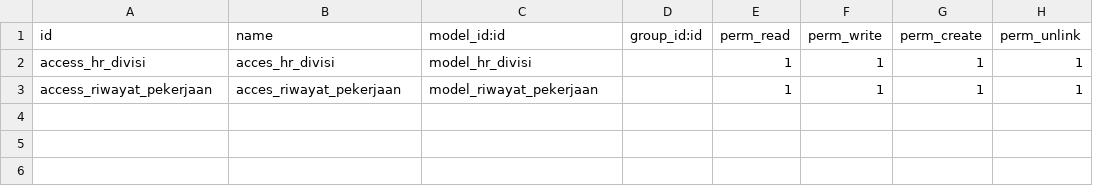
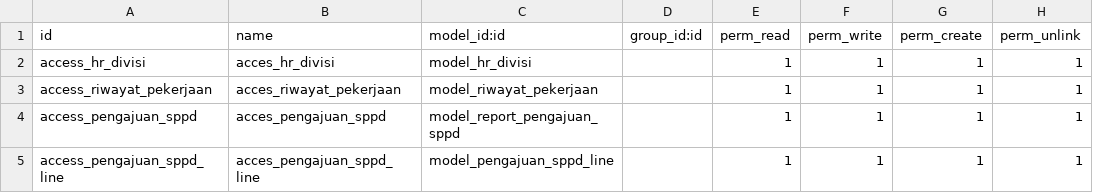
Before and after one commit to ifoelarbeis/BootCampFits, a CSV file: fits_latihan_botcam/security/ir.model.access.csv, drawn as a sheet.

```diff
--- a/fits_latihan_botcam/security/ir.model.access.csv
+++ b/fits_latihan_botcam/security/ir.model.access.csv
@@ -3 +3,3 @@ access_hr_divisi,acces_hr_divisi,model_hr_divisi,,1,1,1,1
 access_riwayat_pekerjaan,acces_riwayat_pekerjaan,model_riwayat_pekerjaan,,1,1,1,1
+access_pengajuan_sppd,acces_pengajuan_sppd,model_report_pengajuan_sppd,,1,1,1,1
+access_pengajuan_sppd_line,acces_pengajuan_sppd_line,model_pengajuan_sppd_line,,1,1,1,1
```
Also changed, not shown: 5 other files.
